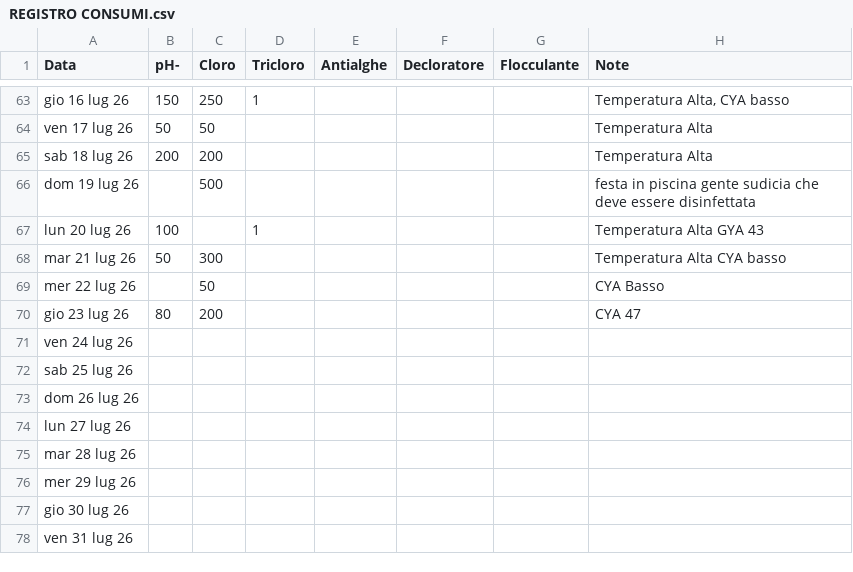
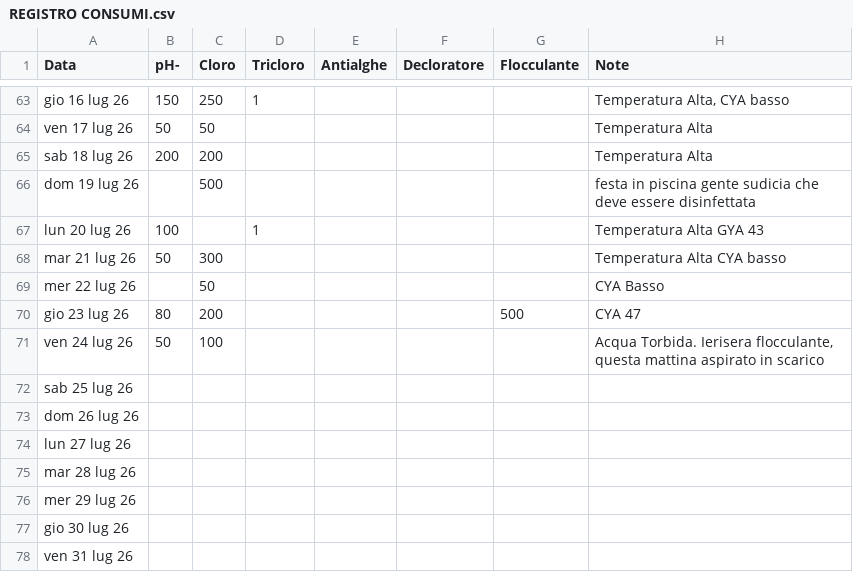
Before and after one commit to paolodelbalio/registrileanfore, a CSV file: REGISTRO CONSUMI.csv, drawn as a sheet; only a part is shown, gaps mark what is left out.

Commit message:
Aggiornamento automatico: REGISTRO CONSUMI.csv

```diff
--- a/REGISTRO CONSUMI.csv
+++ b/REGISTRO CONSUMI.csv
@@ -69,4 +69,4 @@ mar 21 lug 26,50,300,,,,,Temperatura Alta CYA basso
 mer 22 lug 26,,50,,,,,CYA Basso
-gio 23 lug 26,80,200,,,,,CYA 47
-ven 24 lug 26,,,,,,,
+gio 23 lug 26,80,200,,,,500,CYA 47
+ven 24 lug 26,50,100,,,,,"Acqua Torbida. Ierisera flocculante, questa mattina aspirato in scarico"
 sab 25 lug 26,,,,,,,
```
